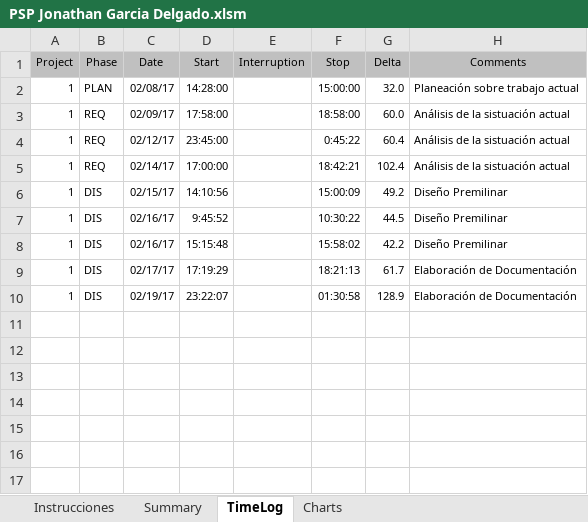
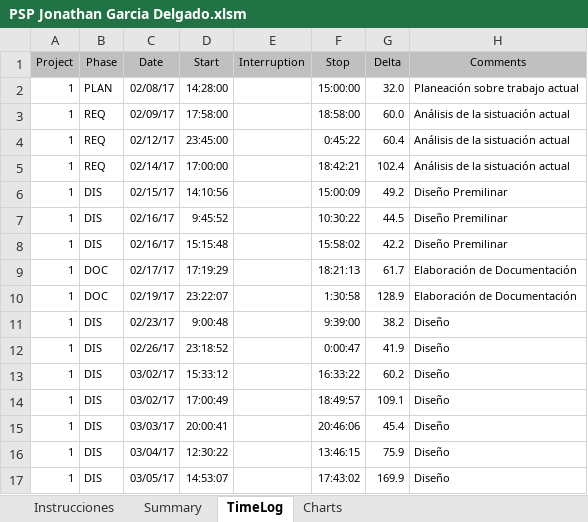
Before and after one commit to EHECATL506/DesarrolloSoftware, an Excel workbook: psps/PSP Jonathan Garcia Delgado.xlsm, sheet TimeLog, drawn as a sheet; values as stored, in another font and other column widths than the file's, no borders; the diff names each change by its address in the sheet, - before the commit and + after, or states it on an @@ line.

Commit message:
psp

```diff
--- a/psps/PSP Jonathan Garcia Delgado.xlsm (sheet TimeLog)
+++ b/psps/PSP Jonathan Garcia Delgado.xlsm (sheet TimeLog)
-B9:B10 (Phase): DIS
+B9:B10 (Phase): DOC
-F10 (Stop): 01:30:58
+F10 (Stop): 1:30:58
+row 11: 1 | DIS | 02/23/17 | 9:00:48 |  | 9:39:00 | 38.2 | Diseño
+row 12: 1 | DIS | 02/26/17 | 23:18:52 |  | 0:00:47 | 41.9 | Diseño
+row 13: 1 | DIS | 03/02/17 | 15:33:12 |  | 16:33:22 | 60.2 | Diseño
+row 14: 1 | DIS | 03/02/17 | 17:00:49 |  | 18:49:57 | 109.1 | Diseño
+row 15: 1 | DIS | 03/03/17 | 20:00:41 |  | 20:46:06 | 45.4 | Diseño
+row 16: 1 | DIS | 03/04/17 | 12:30:22 |  | 13:46:15 | 75.9 | Diseño
+row 17: 1 | DIS | 03/05/17 | 14:53:07 |  | 17:43:02 | 169.9 | Diseño
```
Also changed, not shown: sheet Summary.
